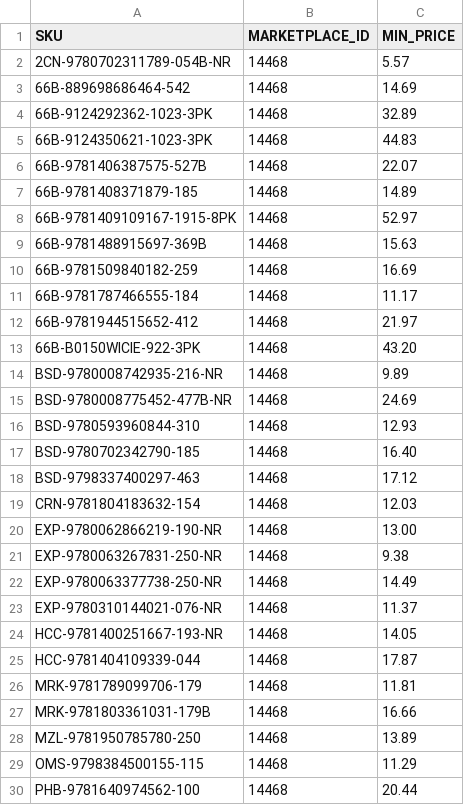
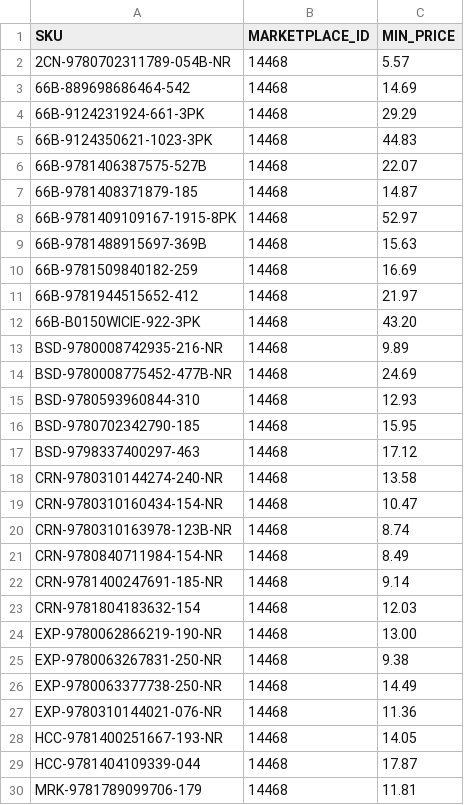
Before and after one commit to ottnot/informed-repricer-sync, a CSV file: informed_sync.csv, drawn as a sheet; only a part is shown; the shorter side is filled out with more unchanged rows; the diff covers the shown part only.

```diff
--- a/informed_sync.csv
+++ b/informed_sync.csv
@@ -3,6 +3,6 @@ SKU,MARKETPLACE_ID,MIN_PRICE
 66B-889698686464-542,14468,14.69
-66B-9124292362-1023-3PK,14468,32.89
+66B-9124231924-661-3PK,14468,29.29
 66B-9124350621-1023-3PK,14468,44.83
 66B-9781406387575-527B,14468,22.07
-66B-9781408371879-185,14468,14.89
+66B-9781408371879-185,14468,14.87
 66B-9781409109167-1915-8PK,14468,52.97
@@ -10,3 +10,2 @@ SKU,MARKETPLACE_ID,MIN_PRICE
 66B-9781509840182-259,14468,16.69
-66B-9781787466555-184,14468,11.17
 66B-9781944515652-412,14468,21.97
@@ -16,4 +15,9 @@ BSD-9780008775452-477B-NR,14468,24.69
 BSD-9780593960844-310,14468,12.93
-BSD-9780702342790-185,14468,16.40
+BSD-9780702342790-185,14468,15.95
 BSD-9798337400297-463,14468,17.12
+CRN-9780310144274-240-NR,14468,13.58
+CRN-9780310160434-154-NR,14468,10.47
+CRN-9780310163978-123B-NR,14468,8.74
+CRN-9780840711984-154-NR,14468,8.49
+CRN-9781400247691-185-NR,14468,9.14
 CRN-9781804183632-154,14468,12.03
@@ -22,3 +26,3 @@ EXP-9780063267831-250-NR,14468,9.38
 EXP-9780063377738-250-NR,14468,14.49
-EXP-9780310144021-076-NR,14468,11.37
+EXP-9780310144021-076-NR,14468,11.36
 HCC-9781400251667-193-NR,14468,14.05
```
Also changed, not shown: 3 added rows, 1 removed row and 1 edited cell elsewhere in this file.
